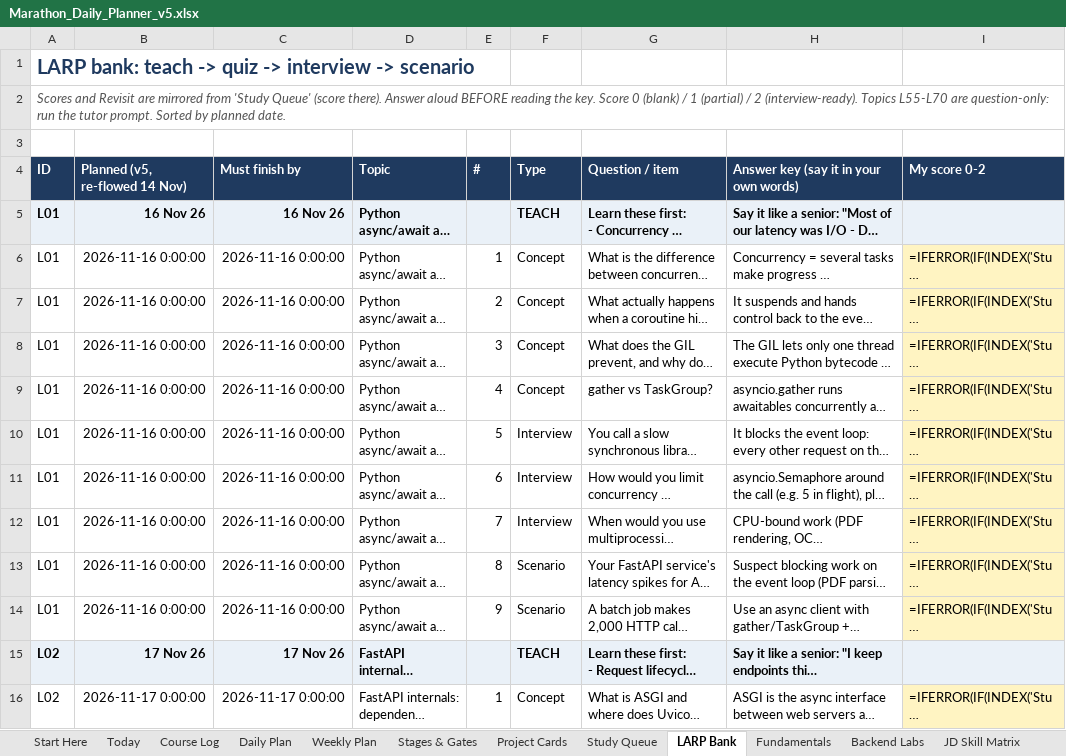
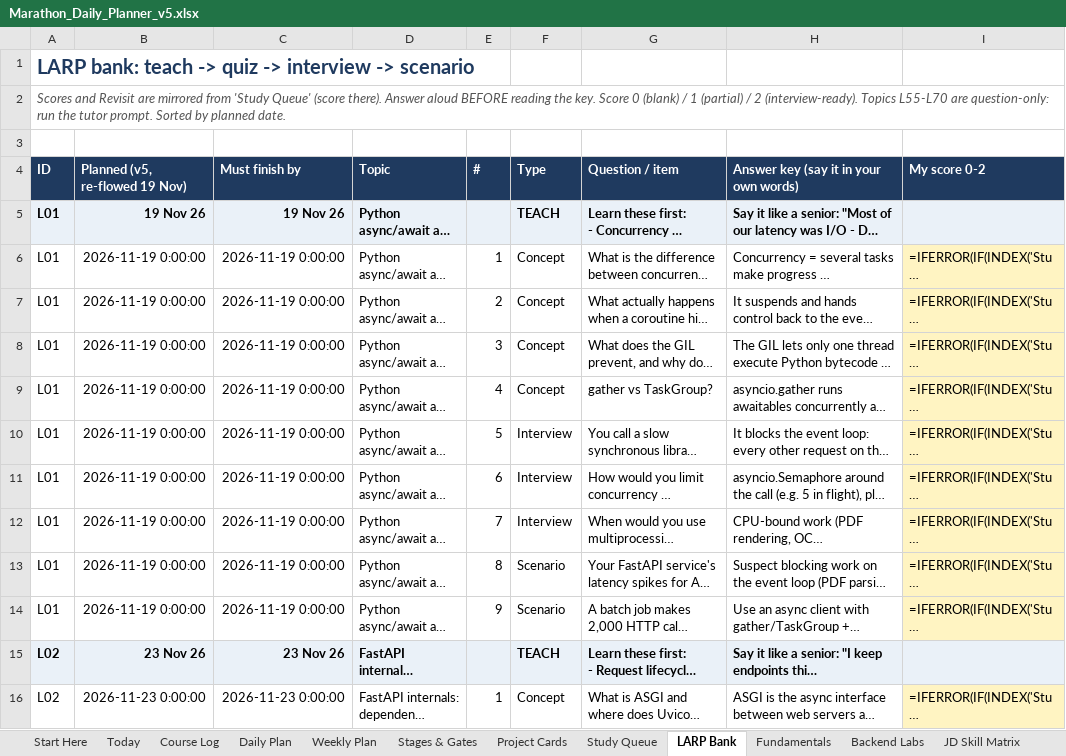
Before and after one commit to fernandesjeevan/larping, an Excel workbook: Marathon_Daily_Planner_v5.xlsx, sheet LARP Bank, drawn as a sheet; only a part is shown; long unchanged cells end in …; values as stored, in another font and other column widths than the file's, no borders; formulas without a stored value are shown as written; the diff covers the shown part only; the diff names each change by its address in the sheet, - before the commit and + after, or states it on an @@ line.

```diff
--- a/Marathon_Daily_Planner_v5.xlsx (sheet LARP Bank)
+++ b/Marathon_Daily_Planner_v5.xlsx (sheet LARP Bank)
-B4: Planned (v5, re-flowed 14 Nov)
+B4: Planned (v5, re-flowed 19 Nov)
-B5 (Planned (v5, re-flowed 19 Nov)): 16 Nov 26
+B5 (Planned (v5, re-flowed 19 Nov)): 19 Nov 26
-C5 (Must finish by): 16 Nov 26
+C5 (Must finish by): 19 Nov 26
-B6:B14 (Planned (v5, re-flowed 19 Nov)): 2026-11-16 0:00:00
+B6:B14 (Planned (v5, re-flowed 19 Nov)): 2026-11-19 0:00:00
-C6:C14 (Must finish by): 2026-11-16 0:00:00
+C6:C14 (Must finish by): 2026-11-19 0:00:00
-B15 (Planned (v5, re-flowed 19 Nov)): 17 Nov 26
+B15 (Planned (v5, re-flowed 19 Nov)): 23 Nov 26
-C15 (Must finish by): 17 Nov 26
+C15 (Must finish by): 23 Nov 26
-B16 (Planned (v5, re-flowed 19 Nov)): 2026-11-17 0:00:00
+B16 (Planned (v5, re-flowed 19 Nov)): 2026-11-23 0:00:00
-C16 (Must finish by): 2026-11-17 0:00:00
+C16 (Must finish by): 2026-11-23 0:00:00
```
Also changed, not shown: 1148 edited cells elsewhere in this sheet, sheet Study Queue, sheet Daily Plan, sheet Fundamentals, sheet Weekly Plan, sheet Backend Labs, sheet Project Cards, 5 more sheets, 3 other files.
